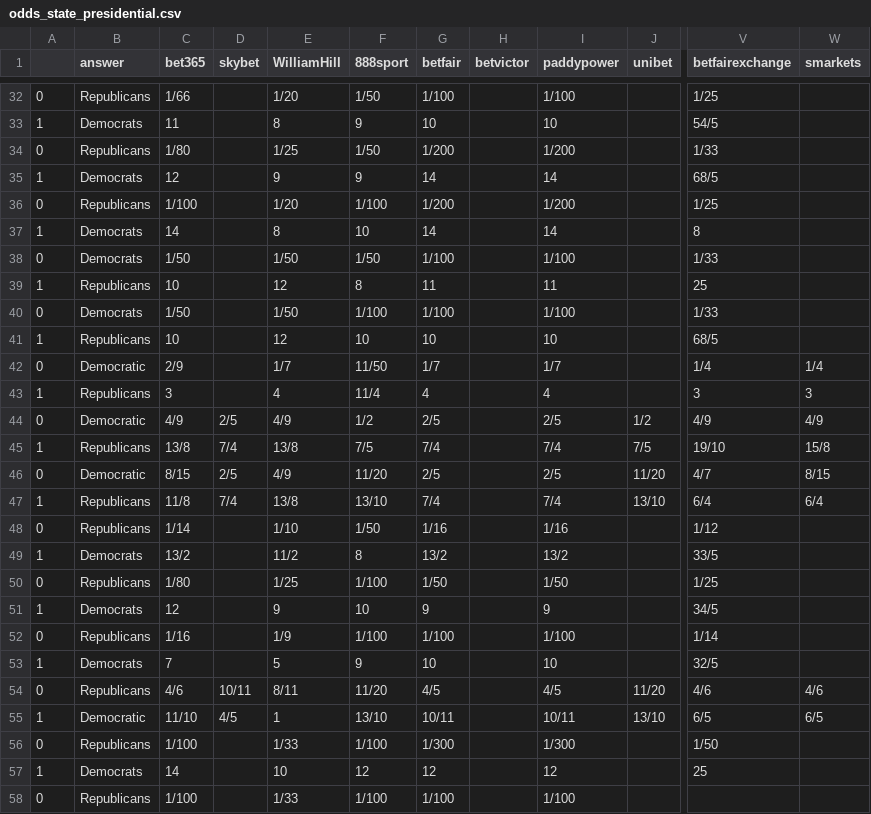
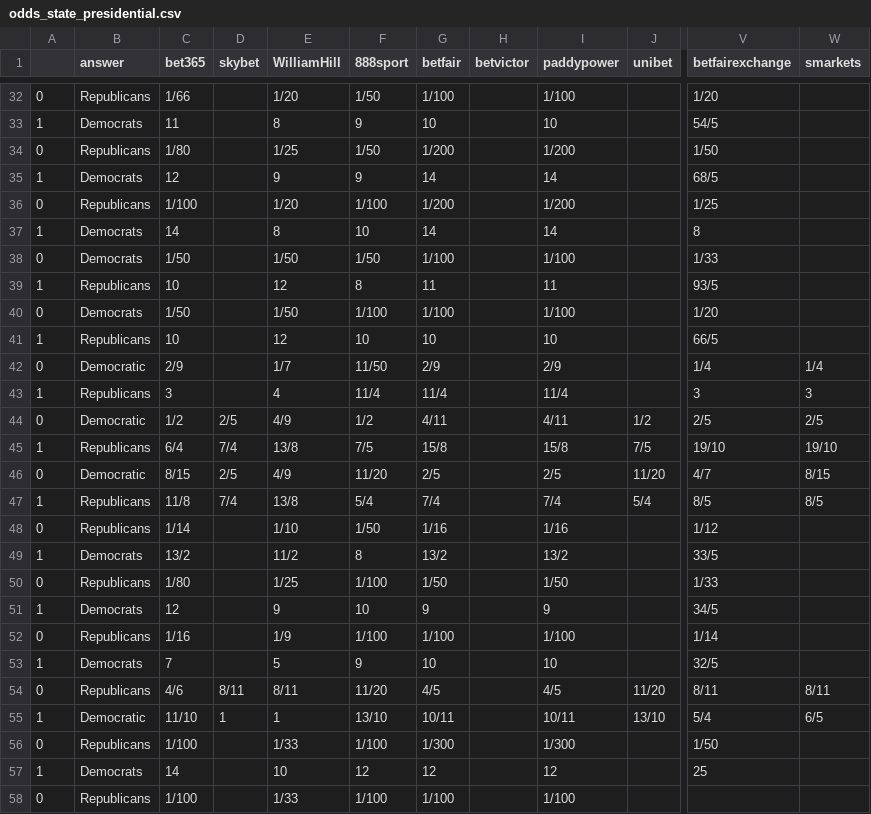
Before and after one commit to mickbransfield/predictit_538_odds, a CSV file: odds_state_presidential.csv, drawn as a sheet; only a part is shown, gaps mark what is left out; the diff covers the shown part only; the diff names each change by its address in the sheet, - before the commit and + after, or states it on an @@ line.

```diff
--- a/odds_state_presidential.csv
+++ b/odds_state_presidential.csv
-V32 (betfairexchange): 1/25
+V32 (betfairexchange): 1/20
-V34 (betfairexchange): 1/33
+V34 (betfairexchange): 1/50
-V39 (betfairexchange): 25
+V39 (betfairexchange): 93/5
-V40 (betfairexchange): 1/33
+V40 (betfairexchange): 1/20
-V41 (betfairexchange): 68/5
+V41 (betfairexchange): 66/5
-G42 (betfair): 1/7
+G42 (betfair): 2/9
-I42 (paddypower): 1/7
+I42 (paddypower): 2/9
-G43 (betfair): 4
+G43 (betfair): 11/4
-I43 (paddypower): 4
+I43 (paddypower): 11/4
-C44 (bet365): 4/9
+C44 (bet365): 1/2
-G44 (betfair): 2/5
+G44 (betfair): 4/11
-I44 (paddypower): 2/5
+I44 (paddypower): 4/11
-V44 (betfairexchange): 4/9
+V44 (betfairexchange): 2/5
-W44 (smarkets): 4/9
+W44 (smarkets): 2/5
-C45 (bet365): 13/8
+C45 (bet365): 6/4
-G45 (betfair): 7/4
+G45 (betfair): 15/8
-I45 (paddypower): 7/4
+I45 (paddypower): 15/8
-W45 (smarkets): 15/8
+W45 (smarkets): 19/10
-F47 (888sport): 13/10
+F47 (888sport): 5/4
-J47 (unibet): 13/10
+J47 (unibet): 5/4
-V47 (betfairexchange): 6/4
+V47 (betfairexchange): 8/5
-W47 (smarkets): 6/4
+W47 (smarkets): 8/5
-V50 (betfairexchange): 1/25
+V50 (betfairexchange): 1/33
-D54 (skybet): 10/11
+D54 (skybet): 8/11
-V54 (betfairexchange): 4/6
+V54 (betfairexchange): 8/11
-W54 (smarkets): 4/6
+W54 (smarkets): 8/11
-D55 (skybet): 4/5
+D55 (skybet): 1
-V55 (betfairexchange): 6/5
+V55 (betfairexchange): 5/4
```
Also changed, not shown: 122 edited cells elsewhere in this file.
